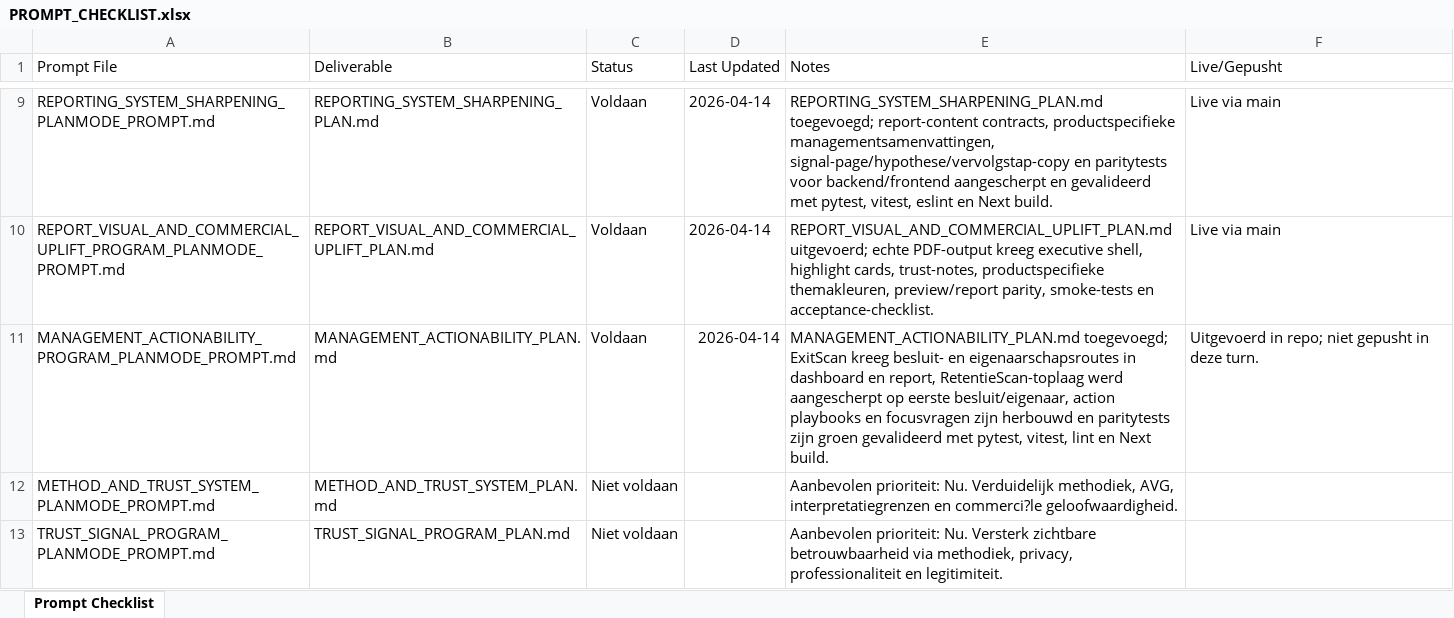
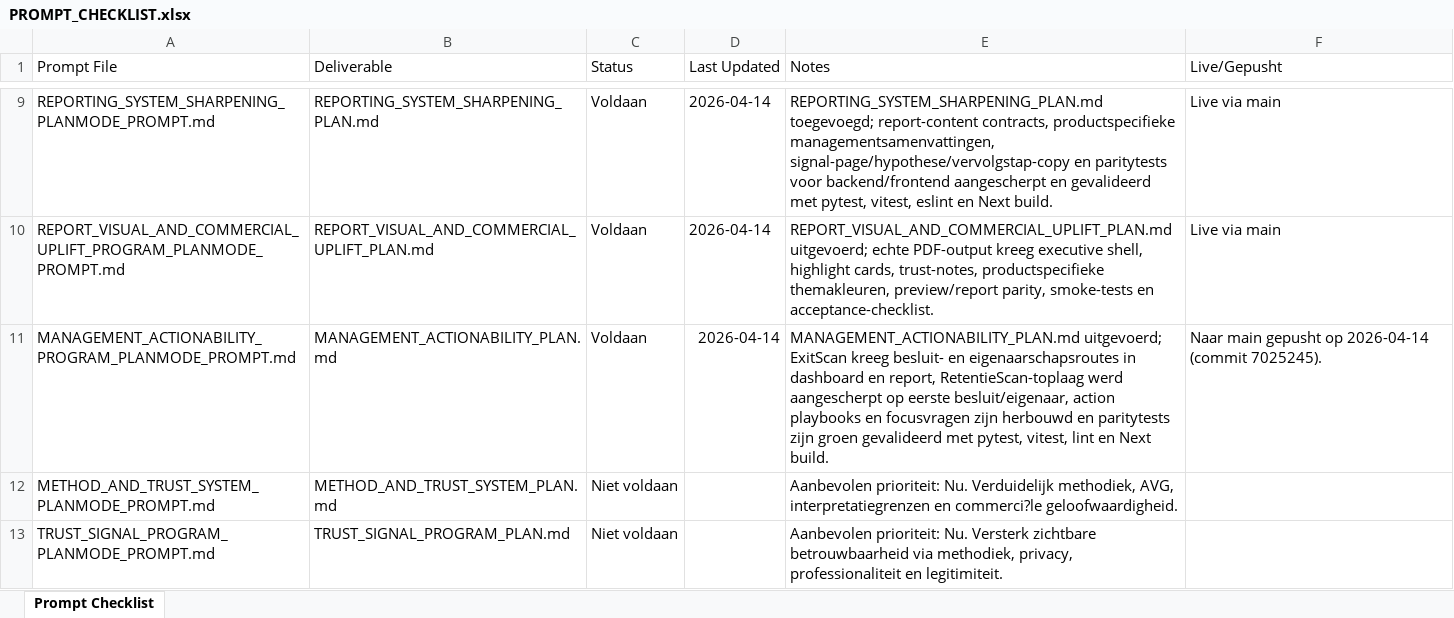
Before and after one commit to larshengel08-lang/VerisightSaaS, an Excel workbook: docs/prompts/PROMPT_CHECKLIST.xlsx, sheet Prompt Checklist, drawn as a sheet; only a part is shown, gaps mark what is left out; values as stored, in another font and other column widths than the file's, no borders; the diff names each change by its address in the sheet, - before the commit and + after, or states it on an @@ line.

Commit message:
Sync roadmap and prompt checklist status

```diff
--- a/docs/prompts/PROMPT_CHECKLIST.xlsx (sheet Prompt Checklist)
+++ b/docs/prompts/PROMPT_CHECKLIST.xlsx (sheet Prompt Checklist)
-E11 (Notes): MANAGEMENT_ACTIONABILITY_PLAN.md toegevoegd; ExitScan kreeg…
+E11 (Notes): MANAGEMENT_ACTIONABILITY_PLAN.md uitgevoerd; ExitScan kreeg…
-F11 (Live/Gepusht): Uitgevoerd in repo; niet gepusht in deze turn.
+F11 (Live/Gepusht): Naar main gepusht op 2026-04-14 (commit 7025245).
```
Also changed, not shown: 1 other file.
